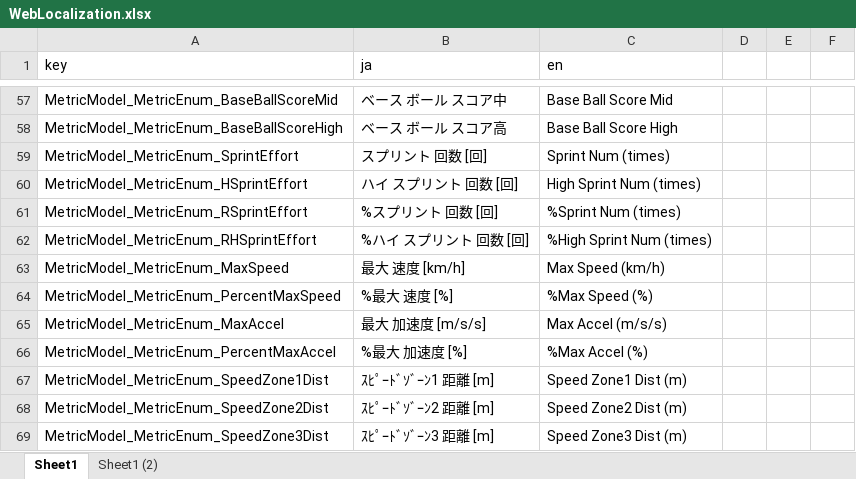
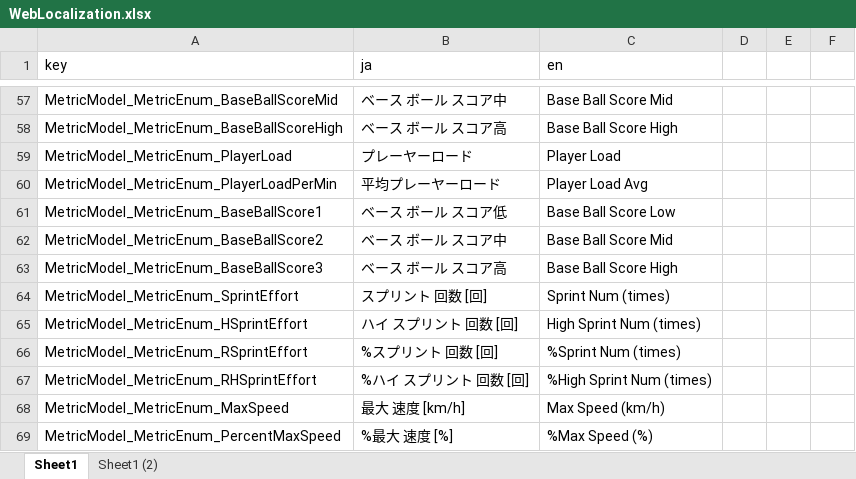
Before and after one commit to product-kindsystem/digitalyst-web-sample, an Excel workbook: Web/WebLocalization.xlsx, sheet Sheet1, drawn as a sheet; only a part is shown, gaps mark what is left out; the shorter side is filled out with more unchanged rows; values as stored, in another font and other column widths than the file's, no borders; the diff names each change by its address in the sheet, - before the commit and + after, or states it on an @@ line.

Commit message:
Add BaseBall items (1,2,3,PlayerLoad)

```diff
--- a/Web/WebLocalization.xlsx (sheet Sheet1)
+++ b/Web/WebLocalization.xlsx (sheet Sheet1)
+row 59: MetricModel_MetricEnum_PlayerLoad | プレーヤーロード | Player Load
+row 60: MetricModel_MetricEnum_PlayerLoadPerMin | 平均プレーヤーロード | Player Load Avg
+row 61: MetricModel_MetricEnum_BaseBallScore1 | ベース ボール スコア低 | Base Ball Score Low
+row 62: MetricModel_MetricEnum_BaseBallScore2 | ベース ボール スコア中 | Base Ball Score Mid
+row 63: MetricModel_MetricEnum_BaseBallScore3 | ベース ボール スコア高 | Base Ball Score High
```
Also changed, not shown: 2 other files.
